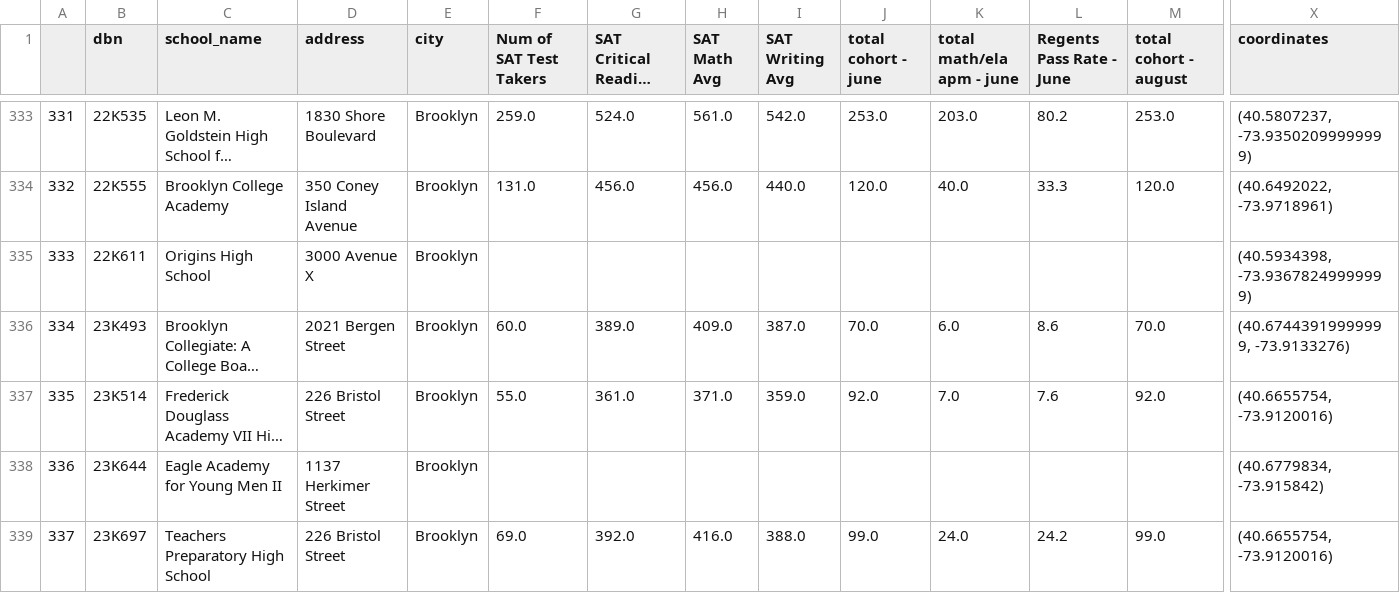
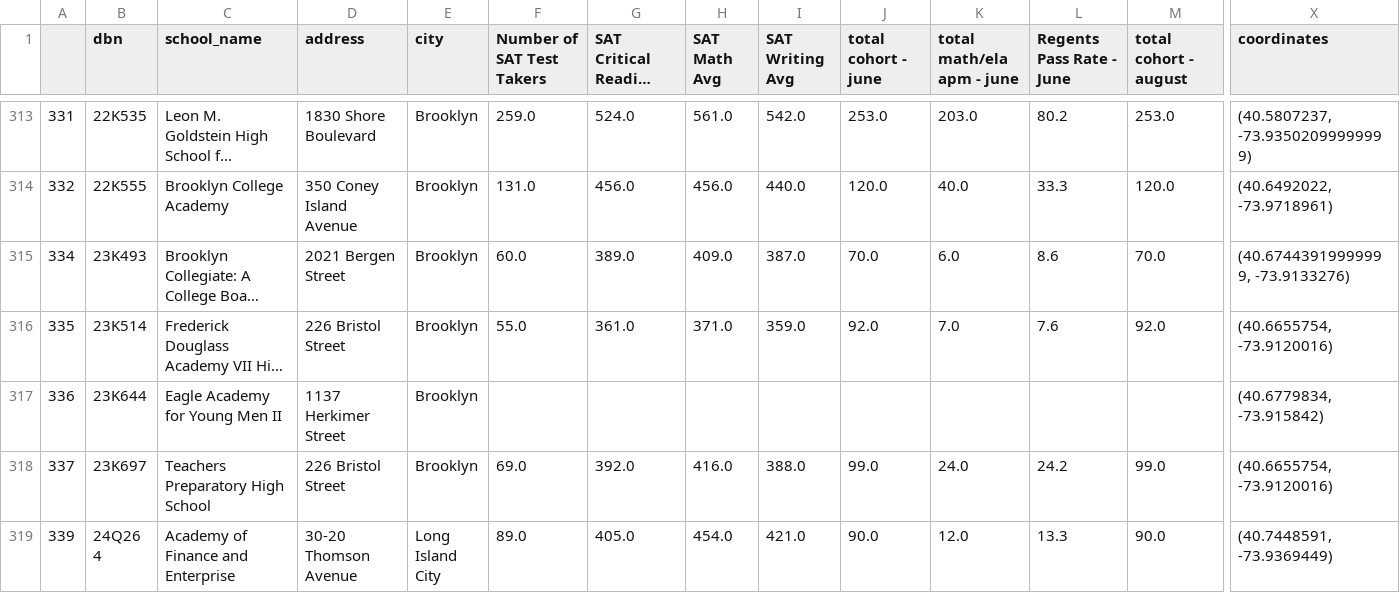
Before and after one commit to asn264/ReportCardGenerator, a CSV file: ReportCardGenerator/database.csv, drawn as a sheet; only a part is shown, gaps mark what is left out; the shorter side is filled out with more unchanged rows; long unchanged cells end in …; rows hold the shown columns only; the diff covers the shown part only; the diff names each change by its address in the sheet, - before the commit and + after, or states it on an @@ line.

Commit message:
removed schools with no performance data, fixed bugs in returning user input

```diff
--- a/ReportCardGenerator/database.csv
+++ b/ReportCardGenerator/database.csv
-F1: Num of SAT Test Takers
+F1: Number of SAT Test Takers
-row 335: 333 | 22K611 | Origins High School | 3000 Avenue X | Brooklyn |  |  |  |  |  |  |  |  | (40.5934398, -73.93678249999999)
```
Also changed, not shown: 30 removed rows elsewhere in this file, 6 other files.
